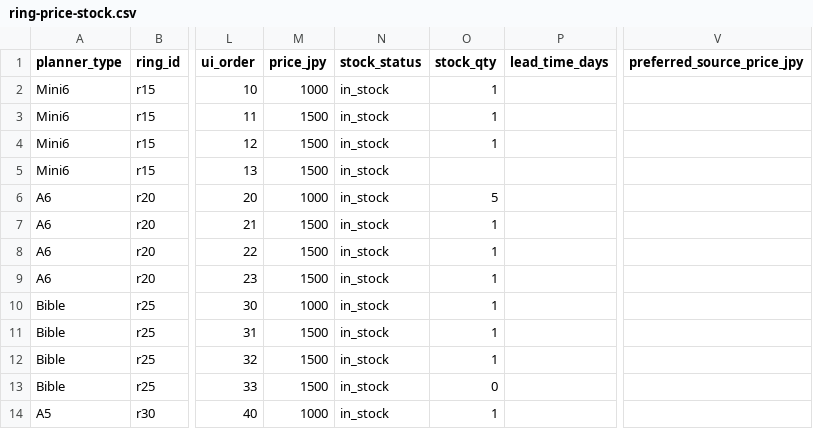
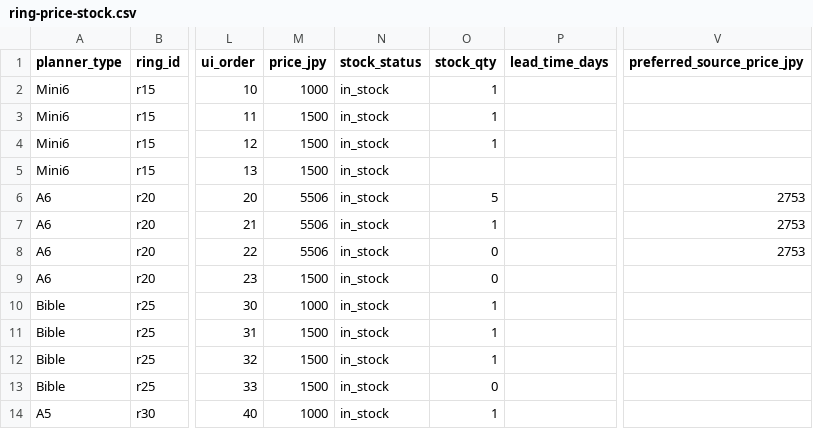
Before and after one commit to you0810jmsdf/ns-factory, a CSV file: order_estimate/ring-price-stock.csv, drawn as a sheet; only a part is shown, gaps mark what is left out; the diff names each change by its address in the sheet, - before the commit and + after, or states it on an @@ line.

Commit message:
Update ring-price-stock.csv via admin page (2026-07-26T00:29:42.360Z)

```diff
--- a/order_estimate/ring-price-stock.csv
+++ b/order_estimate/ring-price-stock.csv
-M6 (price_jpy): 1000
+M6 (price_jpy): 5506
-V6:V8 (preferred_source_price_jpy): (empty)
+V6:V8 (preferred_source_price_jpy): 2753
-M7:M8 (price_jpy): 1500
+M7:M8 (price_jpy): 5506
-O8:O9 (stock_qty): 1
+O8:O9 (stock_qty): 0
```
